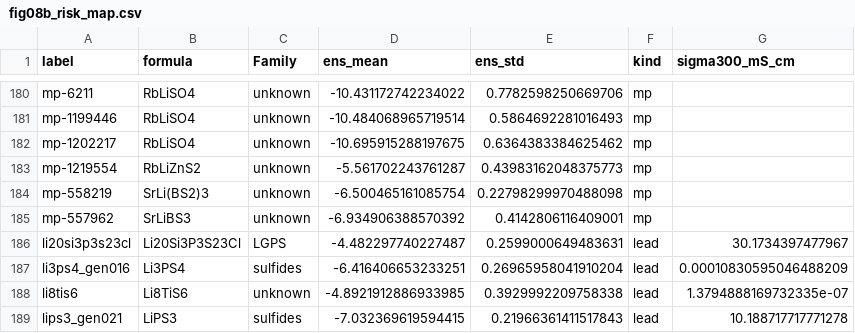
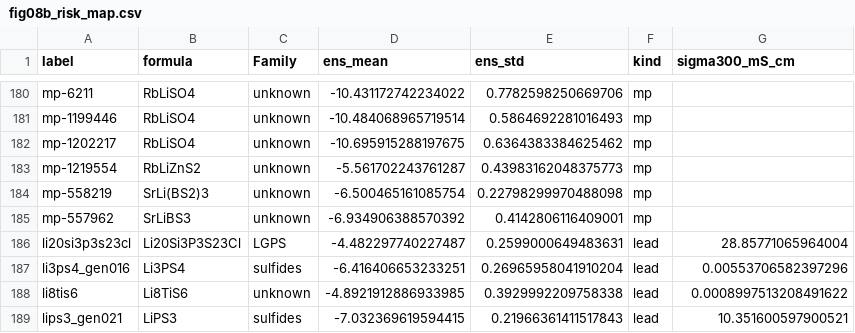
Before and after one commit to E1582271-dotcom/Solid-Electrolyte-Screening, a CSV file: source_data/fig08b_risk_map.csv, drawn as a sheet; only a part is shown, gaps mark what is left out.

```diff
--- a/source_data/fig08b_risk_map.csv
+++ b/source_data/fig08b_risk_map.csv
@@ -185,5 +185,5 @@ mp-558219,SrLi(BS2)3,unknown,-6.500465161085754,0.22798299970488098,mp,
 mp-557962,SrLiBS3,unknown,-6.934906388570392,0.4142806116409001,mp,
-li20si3p3s23cl,Li20Si3P3S23Cl,LGPS,-4.482297740227487,0.2599000649483631,lead,30.1734397477967
-li3ps4_gen016,Li3PS4,sulfides,-6.416406653233251,0.26965958041910204,lead,0.00010830595046488209
-li8tis6,Li8TiS6,unknown,-4.8921912886933985,0.3929992209758338,lead,1.3794888169732335e-07
-lips3_gen021,LiPS3,sulfides,-7.032369619594415,0.21966361411517843,lead,10.188717717771278
+li20si3p3s23cl,Li20Si3P3S23Cl,LGPS,-4.482297740227487,0.2599000649483631,lead,28.85771065964004
+li3ps4_gen016,Li3PS4,sulfides,-6.416406653233251,0.26965958041910204,lead,0.00553706582397296
+li8tis6,Li8TiS6,unknown,-4.8921912886933985,0.3929992209758338,lead,0.0008997513208491622
+lips3_gen021,LiPS3,sulfides,-7.032369619594415,0.21966361411517843,lead,10.351600597900521
```
Also changed, not shown: 2 other files.
